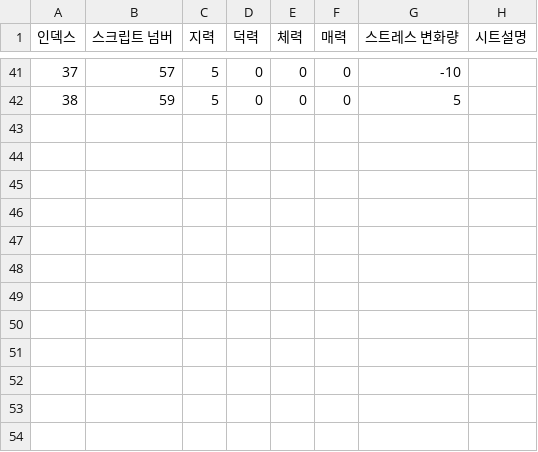
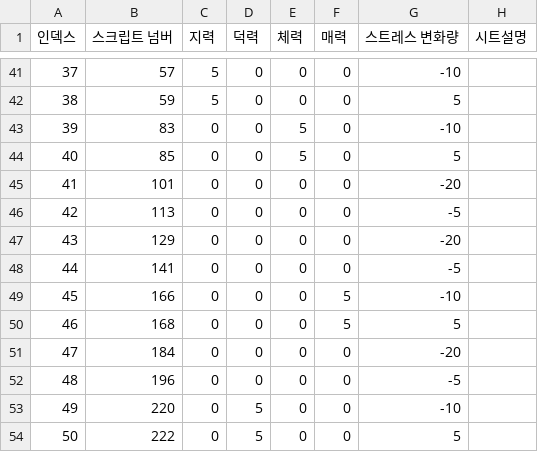
Before and after one commit to szxooliz/RaisingStudent2, a CSV file: Assets/Resources/CSV/EventResult.csv, drawn as a sheet; only a part is shown, gaps mark what is left out; the diff names each change by its address in the sheet, - before the commit and + after, or states it on an @@ line.

```diff
--- a/Assets/Resources/CSV/EventResult.csv
+++ b/Assets/Resources/CSV/EventResult.csv
+row 43: 39 | 83 | 0 | 0 | 5 | 0 | -10
+row 44: 40 | 85 | 0 | 0 | 5 | 0 | 5
+row 45: 41 | 101 | 0 | 0 | 0 | 0 | -20
+row 46: 42 | 113 | 0 | 0 | 0 | 0 | -5
+row 47: 43 | 129 | 0 | 0 | 0 | 0 | -20
+row 48: 44 | 141 | 0 | 0 | 0 | 0 | -5
+row 49: 45 | 166 | 0 | 0 | 0 | 5 | -10
+row 50: 46 | 168 | 0 | 0 | 0 | 5 | 5
+row 51: 47 | 184 | 0 | 0 | 0 | 0 | -20
+row 52: 48 | 196 | 0 | 0 | 0 | 0 | -5
+row 53: 49 | 220 | 0 | 5 | 0 | 0 | -10
+row 54: 50 | 222 | 0 | 5 | 0 | 0 | 5
```
Also changed, not shown: Assets/Resources/CSV/EndingScript.csv, Assets/Resources/CSV/EventTitle.csv, 11 other files.
